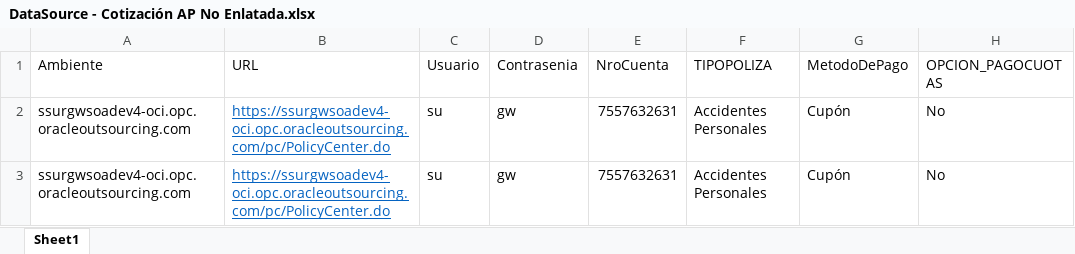
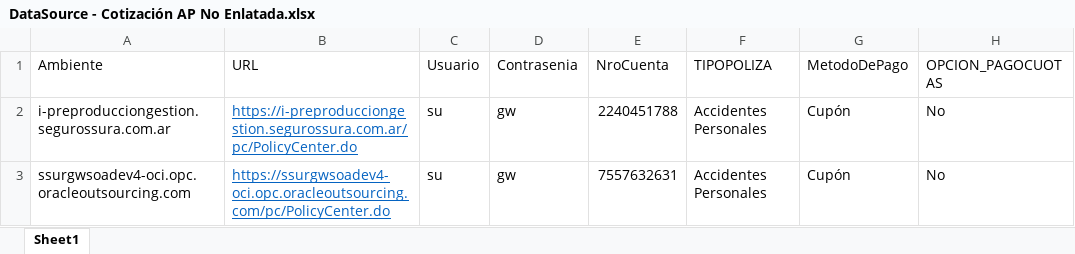
Before and after one commit to suraranorex/sura, an Excel workbook: Sura/DataSource - Cotización AP No Enlatada.xlsx, sheet Sheet1, drawn as a sheet; only a part is shown; values as stored, in another font and other column widths than the file's, no borders; conditional formats not drawn; the diff names each change by its address in the sheet, - before the commit and + after, or states it on an @@ line.

```diff
--- a/Sura/DataSource - Cotización AP No Enlatada.xlsx (sheet Sheet1)
+++ b/Sura/DataSource - Cotización AP No Enlatada.xlsx (sheet Sheet1)
-A2 (Ambiente): ssurgwsoadev4-oci.opc.oracleoutsourcing.com
+A2 (Ambiente): i-preproducciongestion.segurossura.com.ar
-B2 (URL): https://ssurgwsoadev4-oci.opc.oracleoutsourcing.com/pc/PolicyCenter.do
+B2 (URL): https://i-preproducciongestion.segurossura.com.ar/pc/PolicyCenter.do
-E2 (NroCuenta): 7557632631
+E2 (NroCuenta): 2240451788
```
Also changed, not shown: Sura/DataSource - Emision AP No Enlatada.xlsx, 13 other files.
